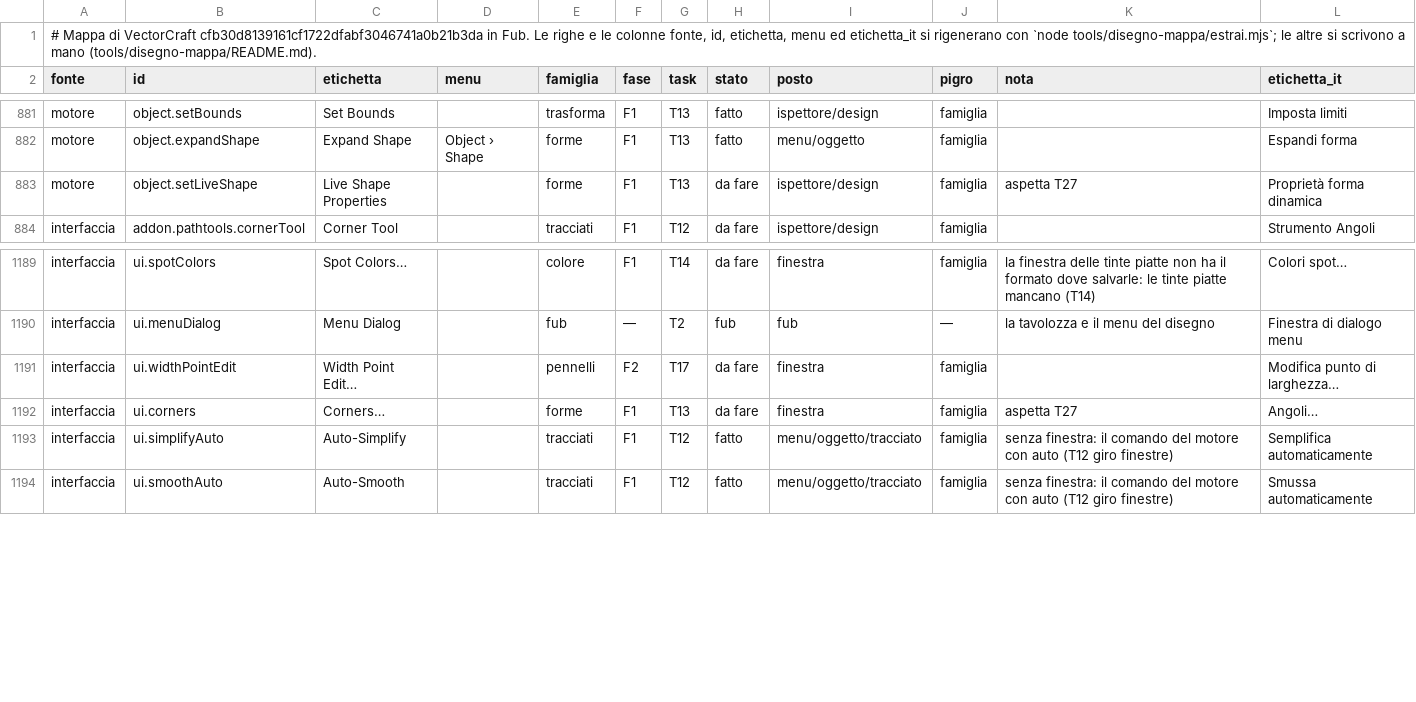
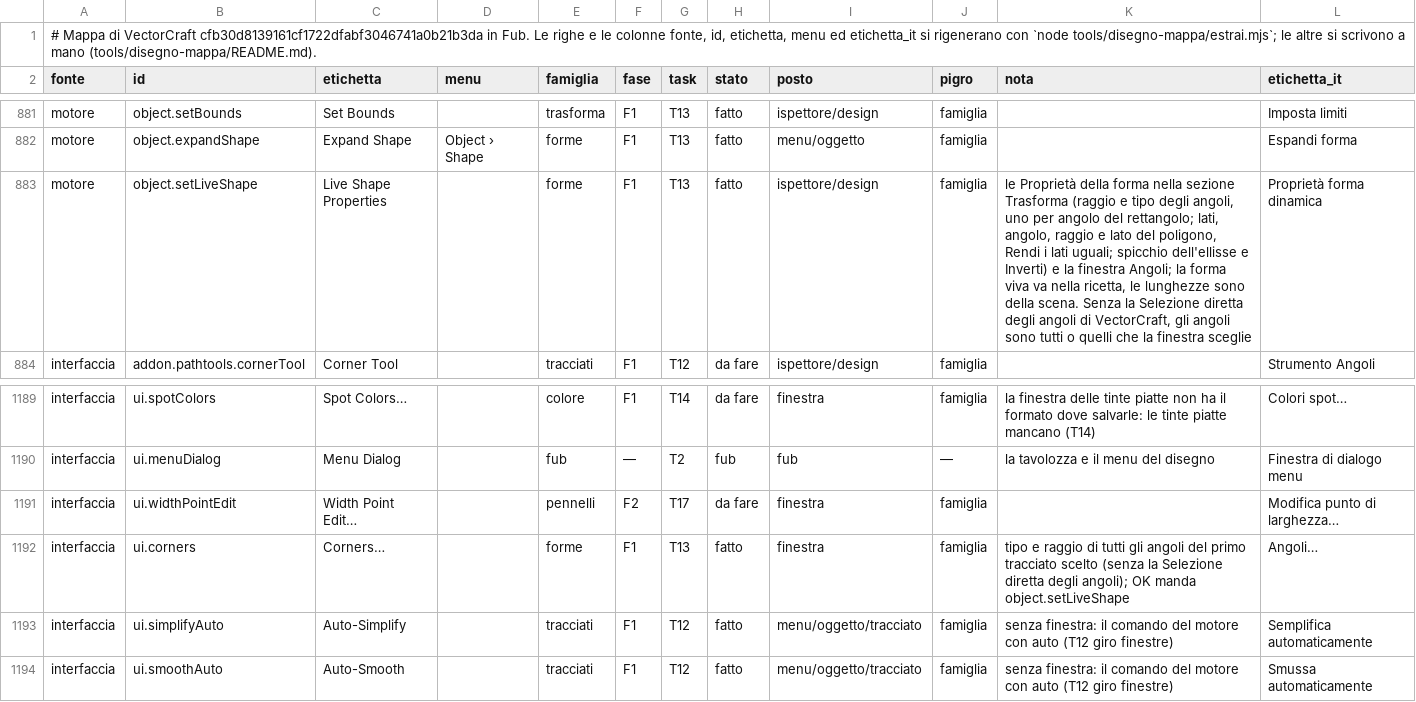
Before and after one commit to Fubeo/Fub, a TSV file: crates/fub-disegno/mappa.tsv, drawn as a sheet; only a part is shown, gaps mark what is left out.

Commit message:
feat(disegno): proprietà della forma viva nella sezione Trasforma e finestra Angoli, come VectorCraft

```diff
--- a/crates/fub-disegno/mappa.tsv
+++ b/crates/fub-disegno/mappa.tsv
@@ -882,3 +882,3 @@ motore	object.setBounds	Set Bounds		trasforma	F1	T13	fatto	ispettore/design	fami
 motore	object.expandShape	Expand Shape	Object › Shape	forme	F1	T13	fatto	menu/oggetto	famiglia		Espandi forma
-motore	object.setLiveShape	Live Shape Properties		forme	F1	T13	da fare	ispettore/design	famiglia	aspetta T27	Proprietà forma dinamica
+motore	object.setLiveShape	Live Shape Properties		forme	F1	T13	fatto	ispettore/design	famiglia	le Proprietà della forma nella sezione Trasforma (raggio e tipo degli angoli, uno per angolo del rettangolo; lati, angolo, raggio e lato del poligono, Rendi i lati uguali; spicchio dell'ellisse e Inverti) e la finestra Angoli; la forma viva va nella ricetta, le lunghezze sono della scena. Senza la Selezione diretta degli angoli di VectorCraft, gli angoli sono tutti o quelli che la finestra sceglie	Proprietà forma dinamica
 interfaccia	addon.pathtools.cornerTool	Corner Tool		tracciati	F1	T12	da fare	ispettore/design	famiglia		Strumento Angoli
@@ -1191,3 +1191,3 @@ interfaccia	ui.menuDialog	Menu Dialog		fub	—	T2	fub	fub	—	la tavolozza e il
 interfaccia	ui.widthPointEdit	Width Point Edit…		pennelli	F2	T17	da fare	finestra	famiglia		Modifica punto di larghezza…
-interfaccia	ui.corners	Corners…		forme	F1	T13	da fare	finestra	famiglia	aspetta T27	Angoli…
+interfaccia	ui.corners	Corners…		forme	F1	T13	fatto	finestra	famiglia	tipo e raggio di tutti gli angoli del primo tracciato scelto (senza la Selezione diretta degli angoli); OK manda object.setLiveShape	Angoli…
 interfaccia	ui.simplifyAuto	Auto-Simplify		tracciati	F1	T12	fatto	menu/oggetto/tracciato	famiglia	senza finestra: il comando del motore con auto (T12 giro finestre)	Semplifica automaticamente
```
Also changed, not shown: 15 other files.
